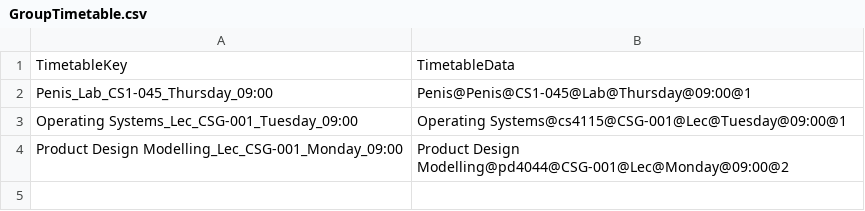
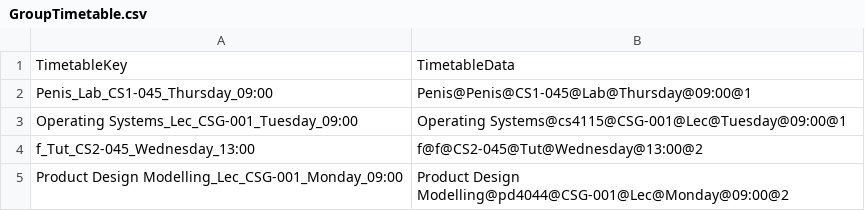
Before and after one commit to ScannotheManno/Cs4076_Event_Driven, a CSV file: ServerGUI/CSV_Files/GroupTimetable.csv, drawn as a sheet.

Commit message:
Complete seperate personal timetables for all students. includes all features working

```diff
--- a/ServerGUI/CSV_Files/GroupTimetable.csv
+++ b/ServerGUI/CSV_Files/GroupTimetable.csv
@@ -3,2 +3,3 @@ Penis_Lab_CS1-045_Thursday_09:00,Penis@Penis@CS1-045@Lab@Thursday@09:00@1
 Operating Systems_Lec_CSG-001_Tuesday_09:00,Operating Systems@cs4115@CSG-001@Lec@Tuesday@09:00@1
+f_Tut_CS2-045_Wednesday_13:00,f@f@CS2-045@Tut@Wednesday@13:00@2
 Product Design Modelling_Lec_CSG-001_Monday_09:00,Product Design Modelling@pd4044@CSG-001@Lec@Monday@09:00@2
```
Also changed, not shown: 5 other files.
